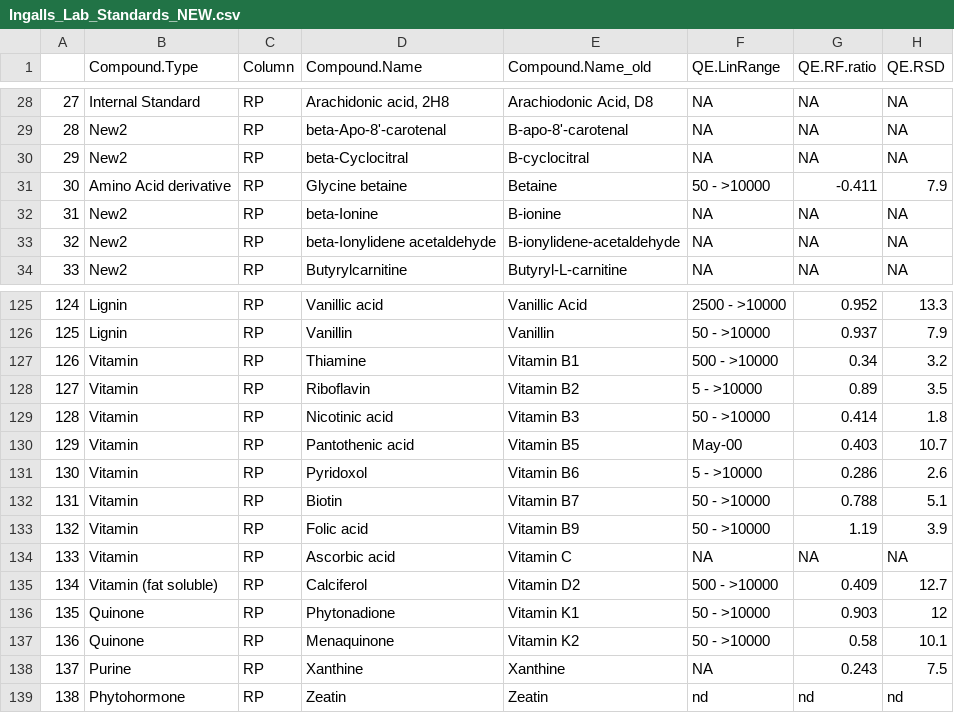
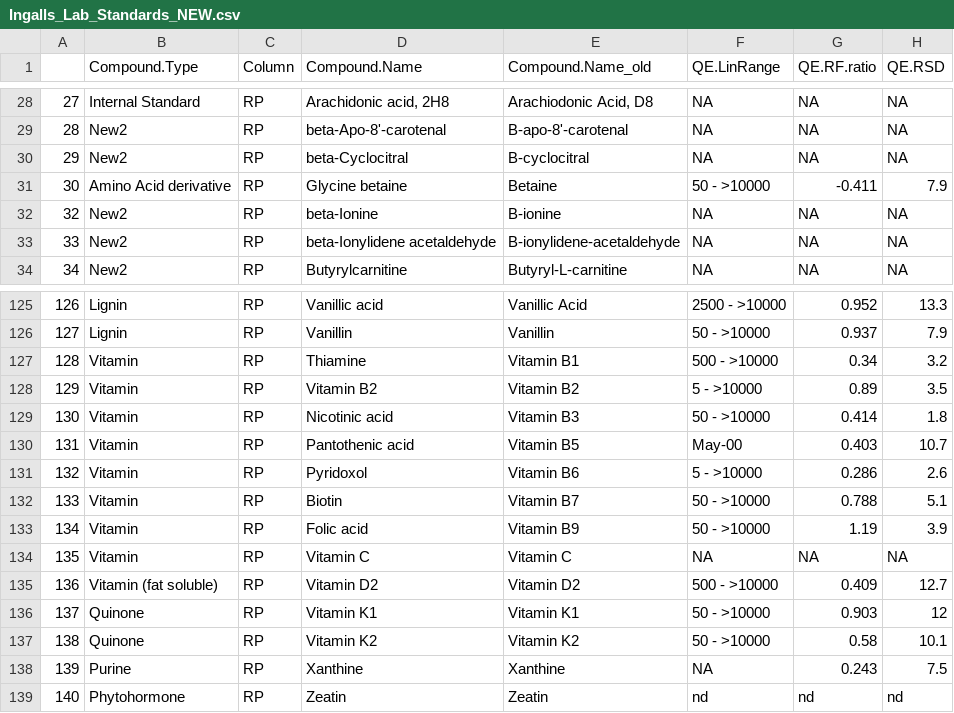
Before and after one commit to wkumler/Ingalls_Standards, a CSV file: Ingalls_Lab_Standards_NEW.csv, drawn as a sheet; only a part is shown, gaps mark what is left out; the diff names each change by its address in the sheet, - before the commit and + after, or states it on an @@ line.

```diff
--- a/Ingalls_Lab_Standards_NEW.csv
+++ b/Ingalls_Lab_Standards_NEW.csv
@@ column A renumbered from row 32 down @@
-D128 (Compound.Name): Riboflavin
+D128 (Compound.Name): Vitamin B2
-D134 (Compound.Name): Ascorbic acid
+D134 (Compound.Name): Vitamin C
-D135 (Compound.Name): Calciferol
+D135 (Compound.Name): Vitamin D2
-D136 (Compound.Name): Phytonadione
+D136 (Compound.Name): Vitamin K1
-D137 (Compound.Name): Menaquinone
+D137 (Compound.Name): Vitamin K2
```
Also changed, not shown: 3 other files.
